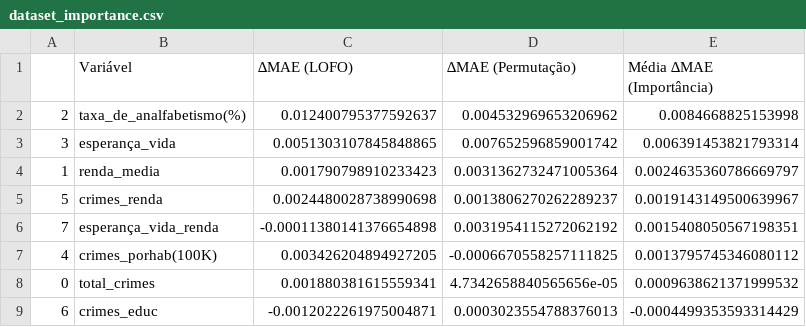
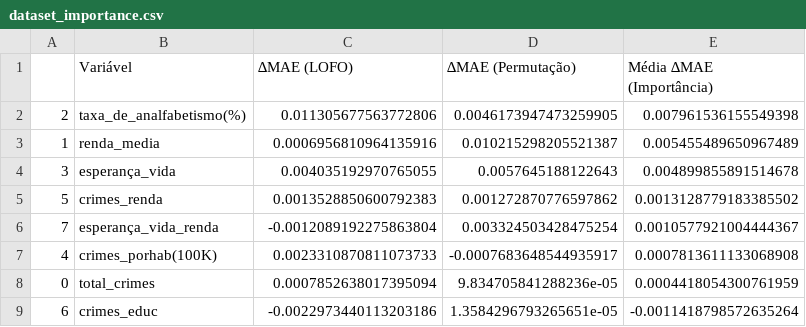
Before and after one commit to jvrezendem/Modelo-Preditivo-Socioecon-mico, a CSV file: data/dataset_importance.csv, drawn as a sheet.

```diff
--- a/data/dataset_importance.csv
+++ b/data/dataset_importance.csv
@@ -1,9 +1,9 @@
 ;Variável;∆MAE (LOFO);∆MAE (Permutação);Média ∆MAE (Importância)
-2;taxa_de_analfabetismo(%);0.012400795377592637;0.004532969653206962;0.0084668825153998
-3;esperança_vida;0.0051303107845848865;0.007652596859001742;0.006391453821793314
-1;renda_media;0.001790798910233423;0.0031362732471005364;0.0024635360786669797
-5;crimes_renda;0.0024480028738990698;0.0013806270262289237;0.0019143149500639967
-7;esperança_vida_renda;-0.00011380141376654898;0.0031954115272062192;0.0015408050567198351
-4;crimes_porhab(100K);0.003426204894927205;-0.0006670558257111825;0.0013795745346080112
-0;total_crimes;0.001880381615559341;4.7342658840565656e-05;0.0009638621371999532
-6;crimes_educ;-0.0012022261975004871;0.0003023554788376013;-0.0004499353593314429
+2;taxa_de_analfabetismo(%);0.011305677563772806;0.0046173947473259905;0.007961536155549398
+1;renda_media;0.0006956810964135916;0.010215298205521387;0.005455489650967489
+3;esperança_vida;0.004035192970765055;0.0057645188122643;0.004899855891514678
+5;crimes_renda;0.0013528850600792383;0.001272870776597862;0.0013128779183385502
+7;esperança_vida_renda;-0.0012089192275863804;0.003324503428475254;0.0010577921004444367
+4;crimes_porhab(100K);0.0023310870811073733;-0.0007683648544935917;0.0007813611133068908
+0;total_crimes;0.0007852638017395094;9.834705841288236e-05;0.0004418054300761959
+6;crimes_educ;-0.0022973440113203186;1.3584296793265651e-05;-0.0011418798572635264
```
Also changed, not shown: 12 other files.
